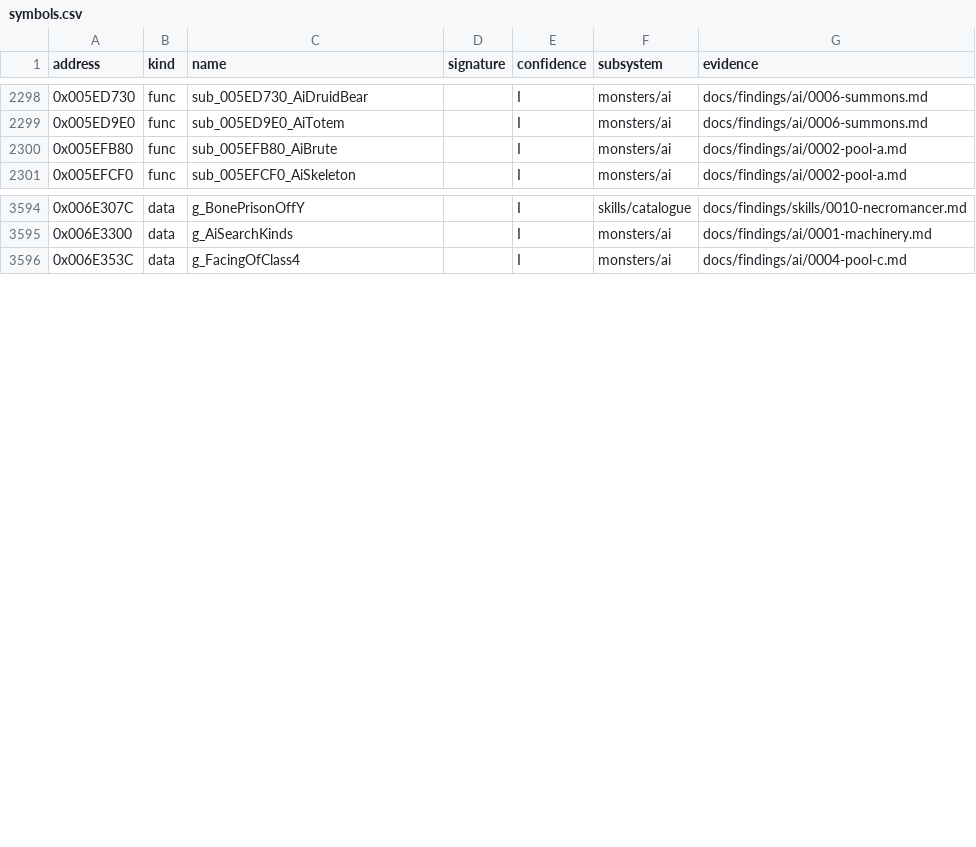
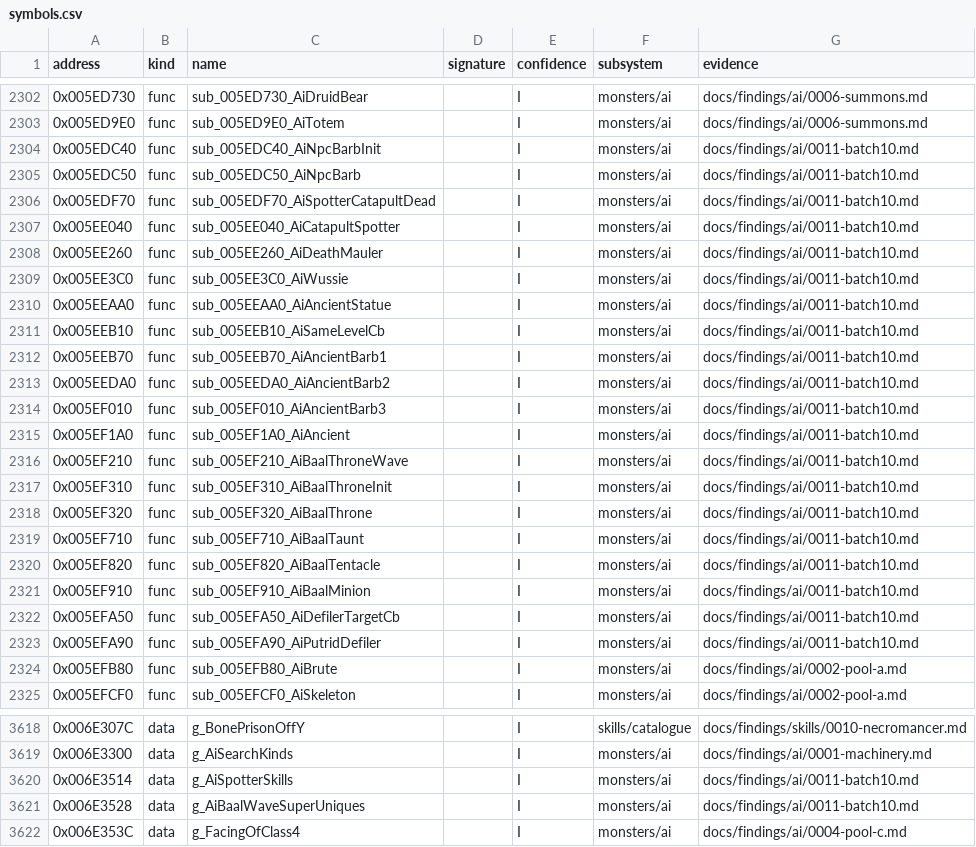
Before and after one commit to IgorKonovalov/diablo-2-recompilation, a CSV file: re/symbols.csv, drawn as a sheet; only a part is shown, gaps mark what is left out; the diff covers the shown part only.

Commit message:
docs(findings): ai/0011 plan 0052 P1.2 catalogue batch 10 (pool-G), 3 600 emulated cases, 26 symbols I

```diff
--- a/re/symbols.csv
+++ b/re/symbols.csv
@@ -2299,2 +2303,22 @@ address,kind,name,signature,confidence,subsystem,evidence
 0x005ED9E0,func,sub_005ED9E0_AiTotem,,I,monsters/ai,docs/findings/ai/0006-summons.md
+0x005EDC40,func,sub_005EDC40_AiNpcBarbInit,,I,monsters/ai,docs/findings/ai/0011-batch10.md
+0x005EDC50,func,sub_005EDC50_AiNpcBarb,,I,monsters/ai,docs/findings/ai/0011-batch10.md
+0x005EDF70,func,sub_005EDF70_AiSpotterCatapultDead,,I,monsters/ai,docs/findings/ai/0011-batch10.md
+0x005EE040,func,sub_005EE040_AiCatapultSpotter,,I,monsters/ai,docs/findings/ai/0011-batch10.md
+0x005EE260,func,sub_005EE260_AiDeathMauler,,I,monsters/ai,docs/findings/ai/0011-batch10.md
+0x005EE3C0,func,sub_005EE3C0_AiWussie,,I,monsters/ai,docs/findings/ai/0011-batch10.md
+0x005EEAA0,func,sub_005EEAA0_AiAncientStatue,,I,monsters/ai,docs/findings/ai/0011-batch10.md
+0x005EEB10,func,sub_005EEB10_AiSameLevelCb,,I,monsters/ai,docs/findings/ai/0011-batch10.md
+0x005EEB70,func,sub_005EEB70_AiAncientBarb1,,I,monsters/ai,docs/findings/ai/0011-batch10.md
+0x005EEDA0,func,sub_005EEDA0_AiAncientBarb2,,I,monsters/ai,docs/findings/ai/0011-batch10.md
+0x005EF010,func,sub_005EF010_AiAncientBarb3,,I,monsters/ai,docs/findings/ai/0011-batch10.md
+0x005EF1A0,func,sub_005EF1A0_AiAncient,,I,monsters/ai,docs/findings/ai/0011-batch10.md
+0x005EF210,func,sub_005EF210_AiBaalThroneWave,,I,monsters/ai,docs/findings/ai/0011-batch10.md
+0x005EF310,func,sub_005EF310_AiBaalThroneInit,,I,monsters/ai,docs/findings/ai/0011-batch10.md
+0x005EF320,func,sub_005EF320_AiBaalThrone,,I,monsters/ai,docs/findings/ai/0011-batch10.md
+0x005EF710,func,sub_005EF710_AiBaalTaunt,,I,monsters/ai,docs/findings/ai/0011-batch10.md
+0x005EF820,func,sub_005EF820_AiBaalTentacle,,I,monsters/ai,docs/findings/ai/0011-batch10.md
+0x005EF910,func,sub_005EF910_AiBaalMinion,,I,monsters/ai,docs/findings/ai/0011-batch10.md
+0x005EFA50,func,sub_005EFA50_AiDefilerTargetCb,,I,monsters/ai,docs/findings/ai/0011-batch10.md
+0x005EFA90,func,sub_005EFA90_AiPutridDefiler,,I,monsters/ai,docs/findings/ai/0011-batch10.md
 0x005EFB80,func,sub_005EFB80_AiBrute,,I,monsters/ai,docs/findings/ai/0002-pool-a.md
@@ -3595,2 +3619,4 @@ address,kind,name,signature,confidence,subsystem,evidence
 0x006E3300,data,g_AiSearchKinds,,I,monsters/ai,docs/findings/ai/0001-machinery.md
+0x006E3514,data,g_AiSpotterSkills,,I,monsters/ai,docs/findings/ai/0011-batch10.md
+0x006E3528,data,g_AiBaalWaveSuperUniques,,I,monsters/ai,docs/findings/ai/0011-batch10.md
 0x006E353C,data,g_FacingOfClass4,,I,monsters/ai,docs/findings/ai/0004-pool-c.md
```
Also changed, not shown: 4 added rows elsewhere in this file, 4 other files.
